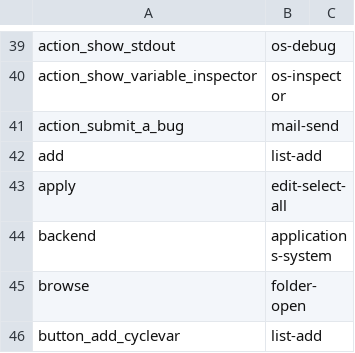
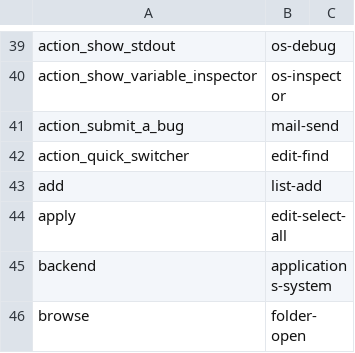
Before and after one commit to open-cogsci/OpenSesame, a CSV file: resources/theme/default/icon_map.csv, drawn as a sheet; only a part is shown, gaps mark what is left out; the shorter side is filled out with more unchanged rows; the diff names each change by its address in the sheet, - before the commit and + after, or states it on an @@ line.

Commit message:
Quick-open item renamed to quick switcher - Now also looks in symbols

```diff
--- a/resources/theme/default/icon_map.csv
+++ b/resources/theme/default/icon_map.csv
+row 42: action_quick_switcher | edit-find
```
Also changed, not shown: 12 other files.
